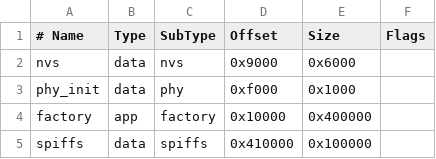
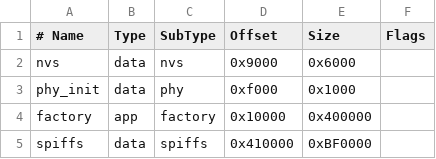
Before and after one commit to NetWilliam/m5-paper-buddy, a CSV file: firmware/partitions.csv, drawn as a sheet; the diff names each change by its address in the sheet, - before the commit and + after, or states it on an @@ line.

```diff
--- a/firmware/partitions.csv
+++ b/firmware/partitions.csv
-E5 (Size): 0x100000
+E5 (Size): 0xBF0000
```
Also changed, not shown: 10 other files.
